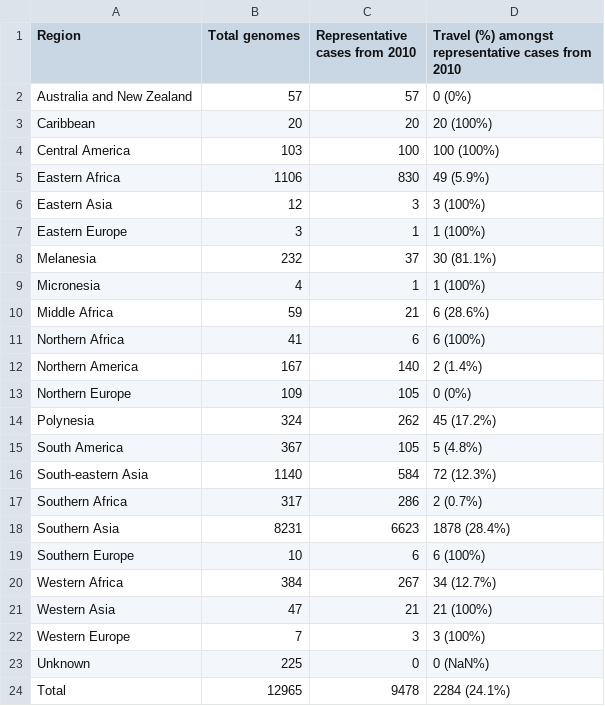
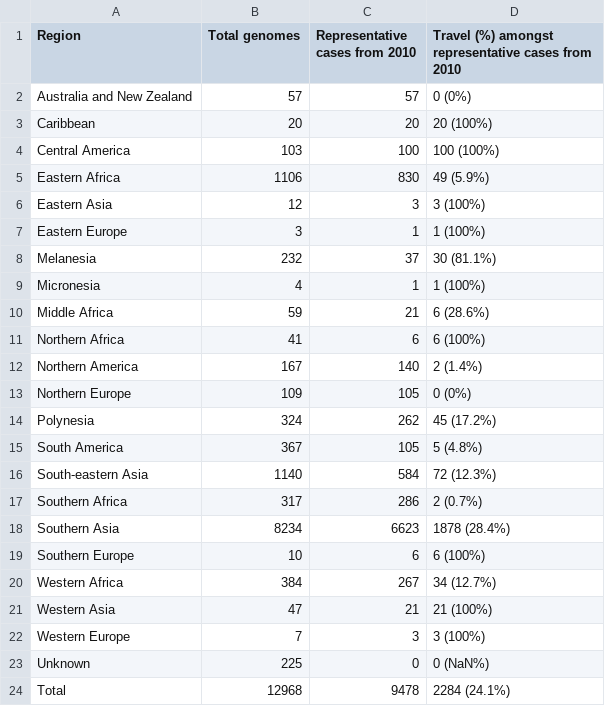
Before and after one commit to typhoidgenomics/TyphoidGenomicsConsortiumWG1, a CSV file: genotypes/Table2_region_summary.csv, drawn as a sheet.

```diff
--- a/genotypes/Table2_region_summary.csv
+++ b/genotypes/Table2_region_summary.csv
@@ -17,3 +17,3 @@
 "Southern Africa",317,286,"2 (0.7%)"
-"Southern Asia",8231,6623,"1878 (28.4%)"
+"Southern Asia",8234,6623,"1878 (28.4%)"
 "Southern Europe",10,6,"6 (100%)"
@@ -23,2 +23,2 @@
 "Unknown",225,0,"0 (NaN%)"
-"Total",12965,9478,"2284 (24.1%)"
+"Total",12968,9478,"2284 (24.1%)"
```
Also changed, not shown: genotypes/SuppTable3_health_vs_source_excludeFails.csv, genotypes/SuppTable4_country_summary.csv, 32 other files.
